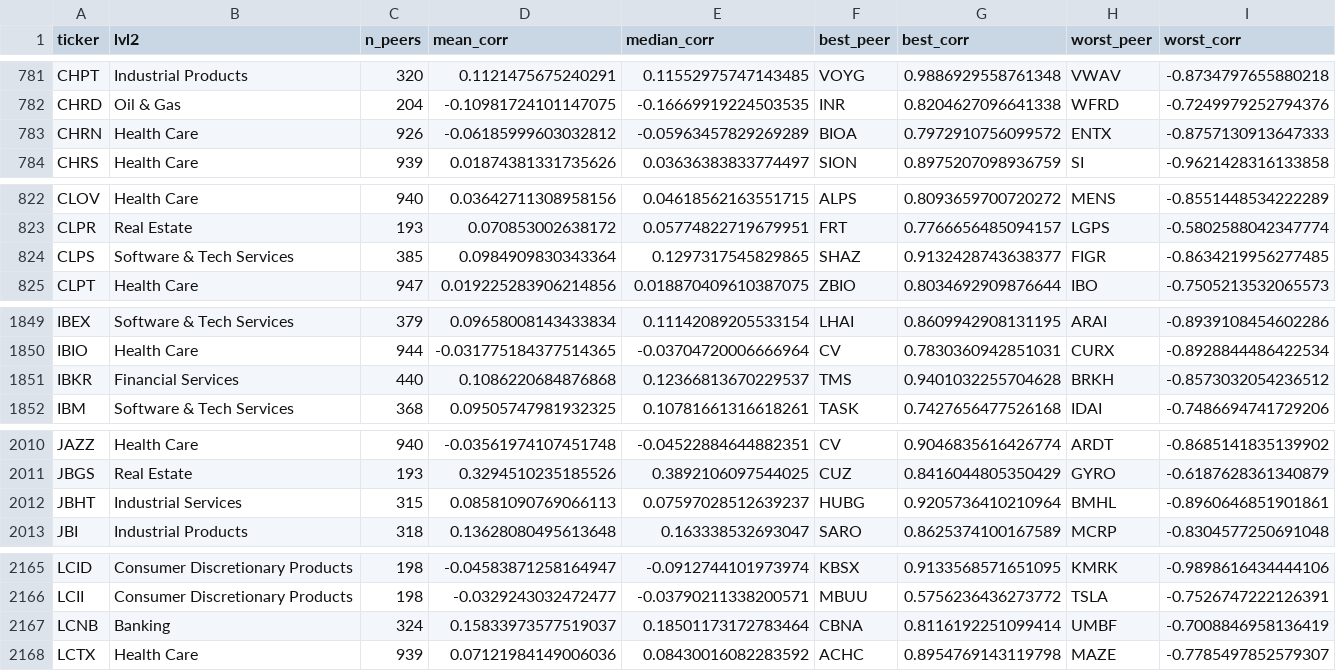
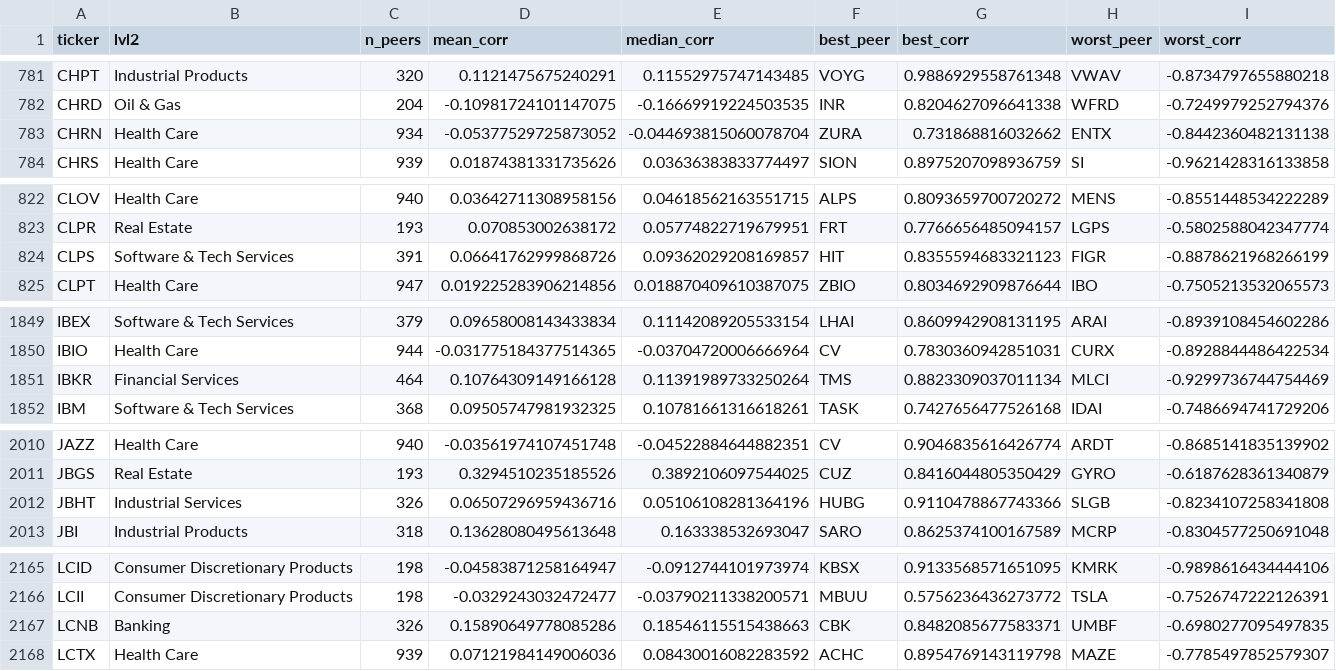
Before and after one commit to bohdan6992/OriON-stats, a CSV file: signals/sector_corr/summary.csv, drawn as a sheet; only a part is shown, gaps mark what is left out; the diff covers the shown part only.

```diff
--- a/signals/sector_corr/summary.csv
+++ b/signals/sector_corr/summary.csv
@@ -782,3 +782,3 @@ CHPT,Industrial Products,320,0.1121475675240291,0.11552975747143485,VOYG,0.98869
 CHRD,Oil & Gas,204,-0.10981724101147075,-0.16669919224503535,INR,0.8204627096641338,WFRD,-0.7249979252794376
-CHRN,Health Care,926,-0.06185999603032812,-0.05963457829269289,BIOA,0.7972910756099572,ENTX,-0.8757130913647333
+CHRN,Health Care,934,-0.05377529725873052,-0.044693815060078704,ZURA,0.731868816032662,ENTX,-0.8442360482131138
 CHRS,Health Care,939,0.01874381331735626,0.03636383833774497,SION,0.8975207098936759,SI,-0.9621428316133858
@@ -823,3 +823,3 @@ CLOV,Health Care,940,0.03642711308958156,0.04618562163551715,ALPS,0.809365970072
 CLPR,Real Estate,193,0.070853002638172,0.05774822719679951,FRT,0.7766656485094157,LGPS,-0.5802588042347774
-CLPS,Software & Tech Services,385,0.0984909830343364,0.1297317545829865,SHAZ,0.9132428743638377,FIGR,-0.8634219956277485
+CLPS,Software & Tech Services,391,0.06641762999868726,0.09362029208169857,HIT,0.8355594683321123,FIGR,-0.8878621968266199
 CLPT,Health Care,947,0.019225283906214856,0.018870409610387075,ZBIO,0.8034692909876644,IBO,-0.7505213532065573
@@ -1850,3 +1850,3 @@ IBEX,Software & Tech Services,379,0.09658008143433834,0.11142089205533154,LHAI,0
 IBIO,Health Care,944,-0.031775184377514365,-0.03704720006666964,CV,0.7830360942851031,CURX,-0.8928844486422534
-IBKR,Financial Services,440,0.1086220684876868,0.12366813670229537,TMS,0.9401032255704628,BRKH,-0.8573032054236512
+IBKR,Financial Services,464,0.10764309149166128,0.11391989733250264,TMS,0.8823309037011134,MLCI,-0.9299736744754469
 IBM,Software & Tech Services,368,0.09505747981932325,0.10781661316618261,TASK,0.7427656477526168,IDAI,-0.7486694741729206
@@ -2011,3 +2011,3 @@ JAZZ,Health Care,940,-0.03561974107451748,-0.04522884644882351,CV,0.904683561642
 JBGS,Real Estate,193,0.3294510235185526,0.3892106097544025,CUZ,0.8416044805350429,GYRO,-0.6187628361340879
-JBHT,Industrial Services,315,0.08581090769066113,0.07597028512639237,HUBG,0.9205736410210964,BMHL,-0.8960646851901861
+JBHT,Industrial Services,326,0.06507296959436716,0.05106108281364196,HUBG,0.9110478867743366,SLGB,-0.8234107258341808
 JBI,Industrial Products,318,0.13628080495613648,0.163338532693047,SARO,0.8625374100167589,MCRP,-0.8304577250691048
@@ -2166,3 +2166,3 @@ LCID,Consumer Discretionary Products,198,-0.04583871258164947,-0.091274410197397
 LCII,Consumer Discretionary Products,198,-0.0329243032472477,-0.03790211338200571,MBUU,0.5756236436273772,TSLA,-0.7526747222126391
-LCNB,Banking,324,0.15833973577519037,0.18501173172783464,CBNA,0.8116192251099414,UMBF,-0.7008846958136419
+LCNB,Banking,326,0.15890649778085286,0.18546115515438663,CBK,0.8482085677583371,UMBF,-0.6980277095497835
 LCTX,Health Care,939,0.07121984149006036,0.08430016082283592,ACHC,0.8954769143119798,MAZE,-0.7785497852579307
```
Also changed, not shown: 124 edited cells elsewhere in this file, signals/pullback/pullback_pooled.csv, 51 other files.
